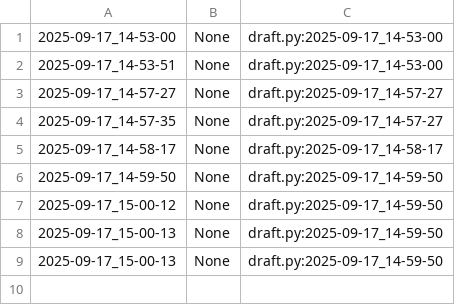
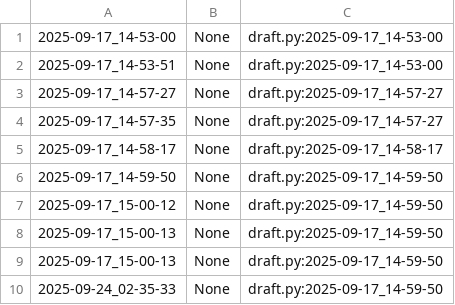
Before and after one commit to qxcode-course/poo-rc-bloco-a-sueggirl, a CSV file: poo/.tko/track/toalha/track.csv, drawn as a sheet; the diff names each change by its address in the sheet, - before the commit and + after, or states it on an @@ line.

```diff
--- a/poo/.tko/track/toalha/track.csv
+++ b/poo/.tko/track/toalha/track.csv
+row 10: 2025-09-24_02-35-33 | None | draft.py:2025-09-17_14-59-50
```
Also changed, not shown: 15 other files.
